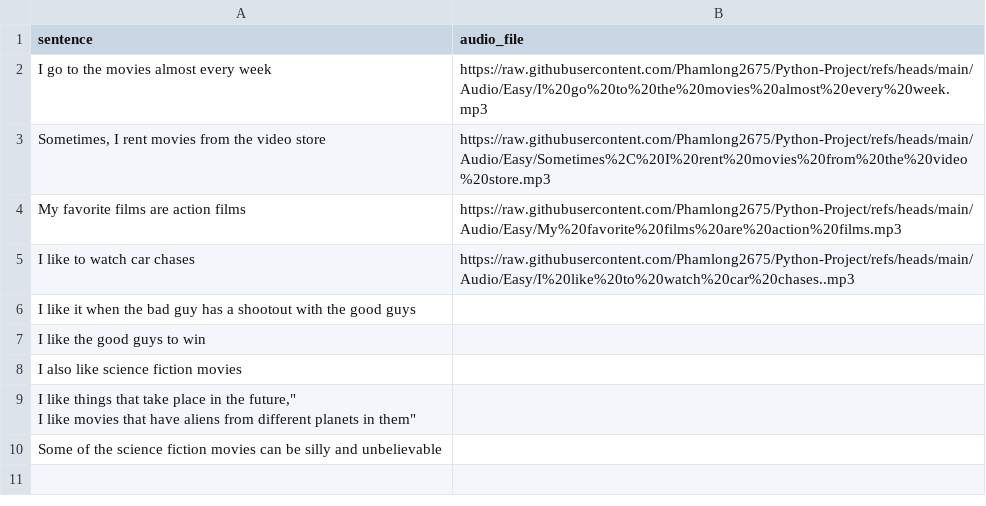
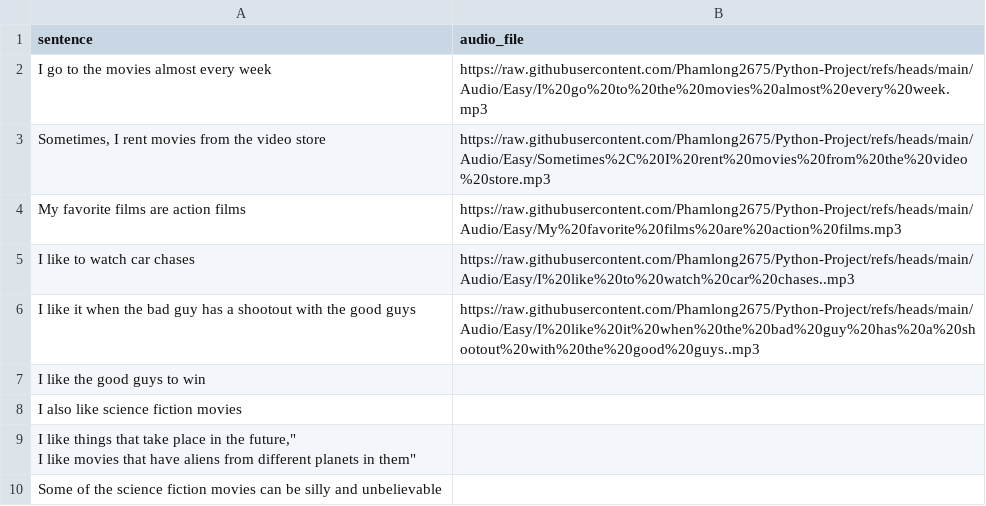
Before and after one commit to khlinhdao/Python-Project, a CSV file: Audio/topic1easy.csv, drawn as a sheet.

Commit message:
Update topic1easy.csv

```diff
--- a/Audio/topic1easy.csv
+++ b/Audio/topic1easy.csv
@@ -5,3 +5,3 @@ sentence,audio_file
 "I like to watch car chases","https://raw.githubusercontent.com/Phamlong2675/Python-Project/refs/heads/main/Audio/Easy/I%20like%20to%20watch%20car%20chases..mp3"
-"I like it when the bad guy has a shootout with the good guys",""
+"I like it when the bad guy has a shootout with the good guys","https://raw.githubusercontent.com/Phamlong2675/Python-Project/refs/heads/main/Audio/Easy/I%20like%20it%20when%20the%20bad%20guy%20has%20a%20shootout%20with%20the%20good%20guys..mp3"
 "I like the good guys to win",""
```
